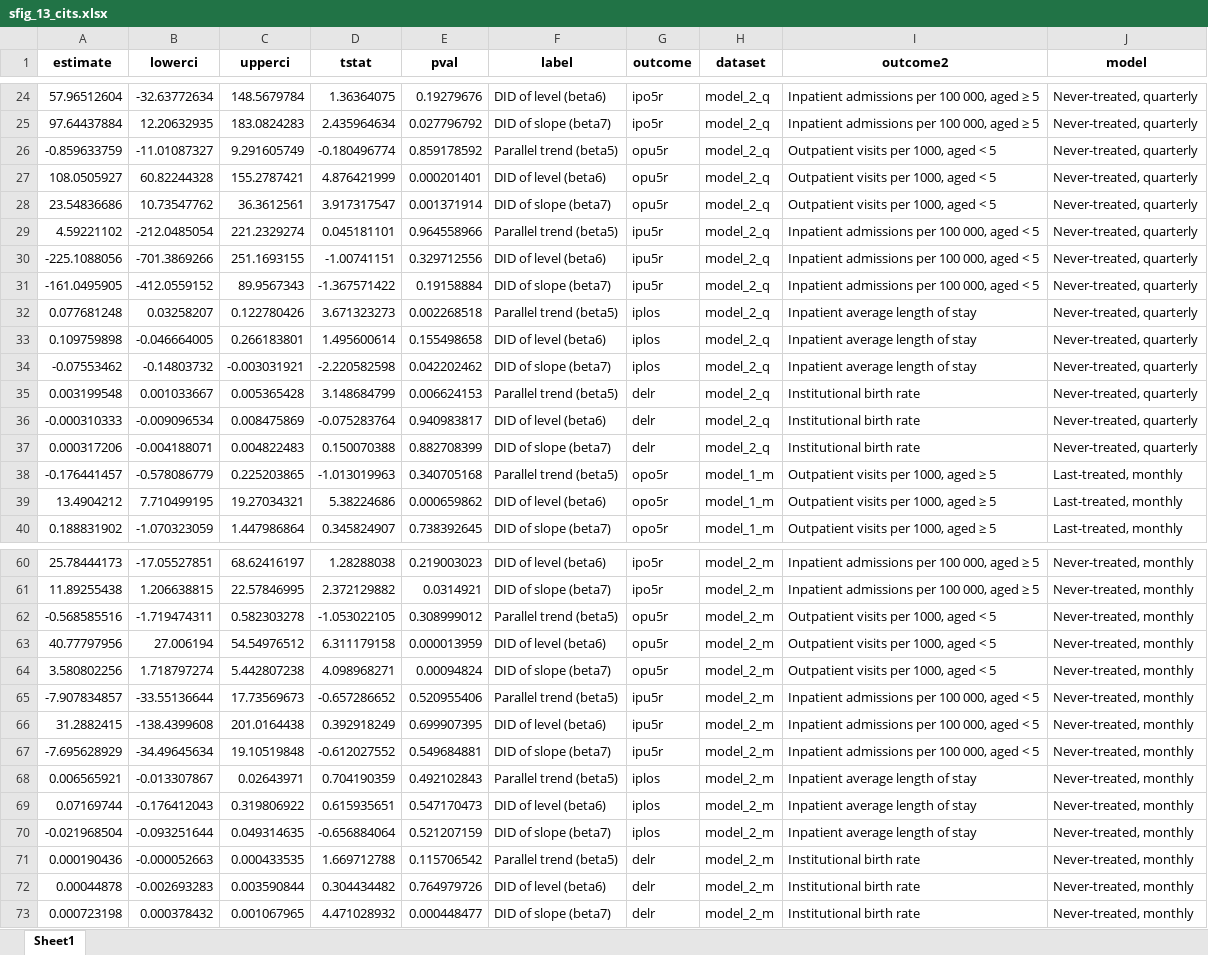
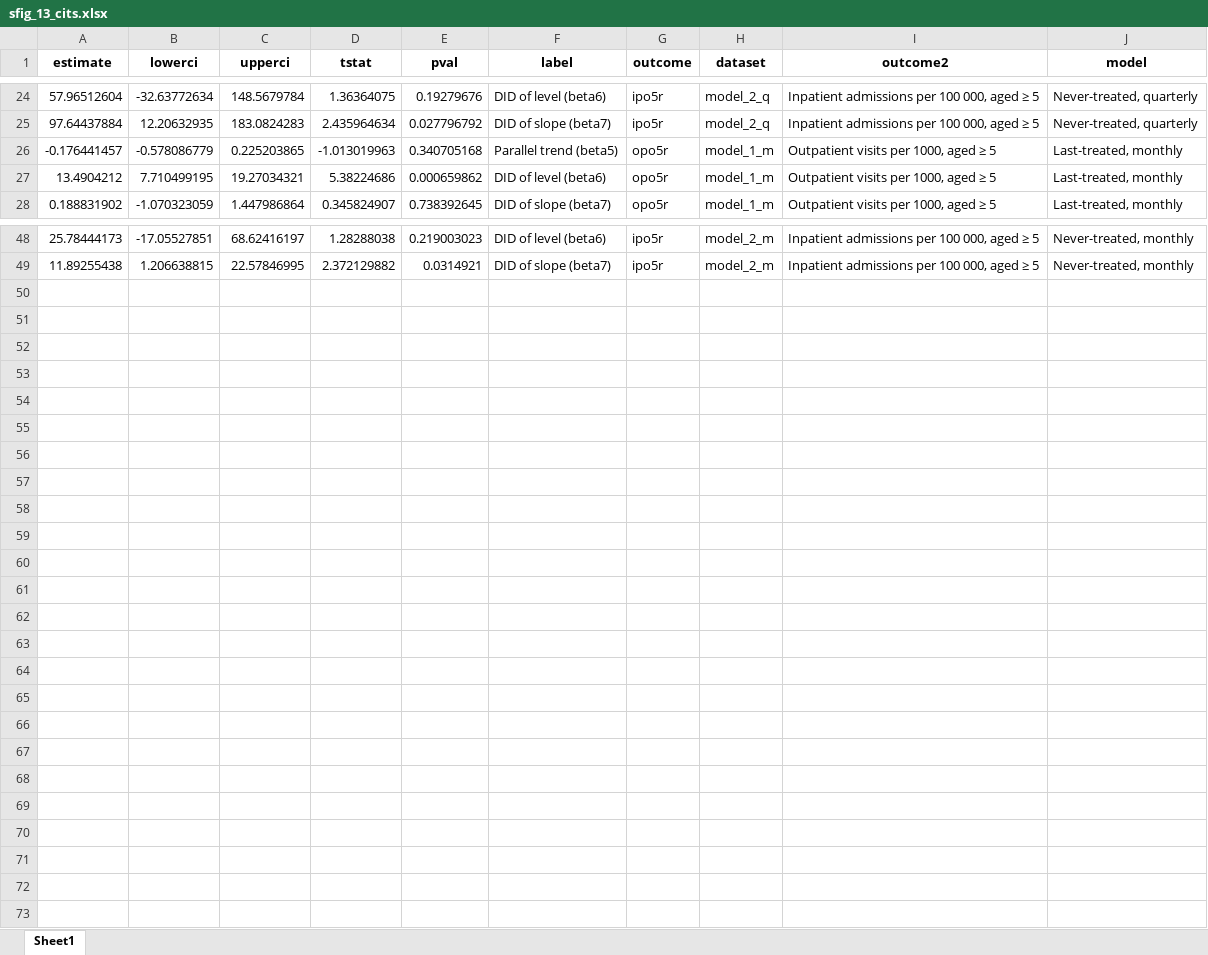
Before and after one commit to sekeundanielyu/lao_nhi, an Excel workbook: 1 NHI impact/output/sfig_13_cits.xlsx, sheet Sheet1, drawn as a sheet; only a part is shown, gaps mark what is left out; values as stored, in another font and other column widths than the file's, no borders; the diff names each change by its address in the sheet, - before the commit and + after, or states it on an @@ line.

```diff
--- a/1 NHI impact/output/sfig_13_cits.xlsx (sheet Sheet1)
+++ b/1 NHI impact/output/sfig_13_cits.xlsx (sheet Sheet1)
-row 26: -0.859633759 | -11.01087327 | 9.291605749 | -0.180496774 | 0.859178592 | Parallel trend (beta5) | opu5r | model_2_q | Outpatient visits per 1000, aged < 5 | Never-treated, quarterly
-row 27: 108.0505927 | 60.82244328 | 155.2787421 | 4.876421999 | 0.000201401 | DID of level (beta6) | opu5r | model_2_q | Outpatient visits per 1000, aged < 5 | Never-treated, quarterly
-row 28: 23.54836686 | 10.73547762 | 36.3612561 | 3.917317547 | 0.001371914 | DID of slope (beta7) | opu5r | model_2_q | Outpatient visits per 1000, aged < 5 | Never-treated, quarterly
-row 29: 4.59221102 | -212.0485054 | 221.2329274 | 0.045181101 | 0.964558966 | Parallel trend (beta5) | ipu5r | model_2_q | Inpatient admissions per 100 000, aged < 5 | Never-treated, quarterly
-row 30: -225.1088056 | -701.3869266 | 251.1693155 | -1.00741151 | 0.329712556 | DID of level (beta6) | ipu5r | model_2_q | Inpatient admissions per 100 000, aged < 5 | Never-treated, quarterly
-row 31: -161.0495905 | -412.0559152 | 89.9567343 | -1.367571422 | 0.19158884 | DID of slope (beta7) | ipu5r | model_2_q | Inpatient admissions per 100 000, aged < 5 | Never-treated, quarterly
-row 32: 0.077681248 | 0.03258207 | 0.122780426 | 3.671323273 | 0.002268518 | Parallel trend (beta5) | iplos | model_2_q | Inpatient average length of stay | Never-treated, quarterly
-row 33: 0.109759898 | -0.046664005 | 0.266183801 | 1.495600614 | 0.155498658 | DID of level (beta6) | iplos | model_2_q | Inpatient average length of stay | Never-treated, quarterly
-row 34: -0.07553462 | -0.14803732 | -0.003031921 | -2.220582598 | 0.042202462 | DID of slope (beta7) | iplos | model_2_q | Inpatient average length of stay | Never-treated, quarterly
-row 35: 0.003199548 | 0.001033667 | 0.005365428 | 3.148684799 | 0.006624153 | Parallel trend (beta5) | delr | model_2_q | Institutional birth rate | Never-treated, quarterly
-row 36: -0.000310333 | -0.009096534 | 0.008475869 | -0.075283764 | 0.940983817 | DID of level (beta6) | delr | model_2_q | Institutional birth rate | Never-treated, quarterly
-row 37: 0.000317206 | -0.004188071 | 0.004822483 | 0.150070388 | 0.882708399 | DID of slope (beta7) | delr | model_2_q | Institutional birth rate | Never-treated, quarterly
-row 62: -0.568585516 | -1.719474311 | 0.582303278 | -1.053022105 | 0.308999012 | Parallel trend (beta5) | opu5r | model_2_m | Outpatient visits per 1000, aged < 5 | Never-treated, monthly
-row 63: 40.77797956 | 27.006194 | 54.54976512 | 6.311179158 | 0.000013959 | DID of level (beta6) | opu5r | model_2_m | Outpatient visits per 1000, aged < 5 | Never-treated, monthly
-row 64: 3.580802256 | 1.718797274 | 5.442807238 | 4.098968271 | 0.00094824 | DID of slope (beta7) | opu5r | model_2_m | Outpatient visits per 1000, aged < 5 | Never-treated, monthly
-row 65: -7.907834857 | -33.55136644 | 17.73569673 | -0.657286652 | 0.520955406 | Parallel trend (beta5) | ipu5r | model_2_m | Inpatient admissions per 100 000, aged < 5 | Never-treated, monthly
-row 66: 31.2882415 | -138.4399608 | 201.0164438 | 0.392918249 | 0.699907395 | DID of level (beta6) | ipu5r | model_2_m | Inpatient admissions per 100 000, aged < 5 | Never-treated, monthly
-row 67: -7.695628929 | -34.49645634 | 19.10519848 | -0.612027552 | 0.549684881 | DID of slope (beta7) | ipu5r | model_2_m | Inpatient admissions per 100 000, aged < 5 | Never-treated, monthly
-row 68: 0.006565921 | -0.013307867 | 0.02643971 | 0.704190359 | 0.492102843 | Parallel trend (beta5) | iplos | model_2_m | Inpatient average length of stay | Never-treated, monthly
-row 69: 0.07169744 | -0.176412043 | 0.319806922 | 0.615935651 | 0.547170473 | DID of level (beta6) | iplos | model_2_m | Inpatient average length of stay | Never-treated, monthly
-row 70: -0.021968504 | -0.093251644 | 0.049314635 | -0.656884064 | 0.521207159 | DID of slope (beta7) | iplos | model_2_m | Inpatient average length of stay | Never-treated, monthly
-row 71: 0.000190436 | -0.000052663 | 0.000433535 | 1.669712788 | 0.115706542 | Parallel trend (beta5) | delr | model_2_m | Institutional birth rate | Never-treated, monthly
-row 72: 0.00044878 | -0.002693283 | 0.003590844 | 0.304434482 | 0.764979726 | DID of level (beta6) | delr | model_2_m | Institutional birth rate | Never-treated, monthly
-row 73: 0.000723198 | 0.000378432 | 0.001067965 | 4.471028932 | 0.000448477 | DID of slope (beta7) | delr | model_2_m | Institutional birth rate | Never-treated, monthly
```
Also changed, not shown: 1 NHI impact/output/sfig_10_did_count.xlsx, 1 NHI impact/output/sfig_11_did_month.xlsx, 38 other files.
